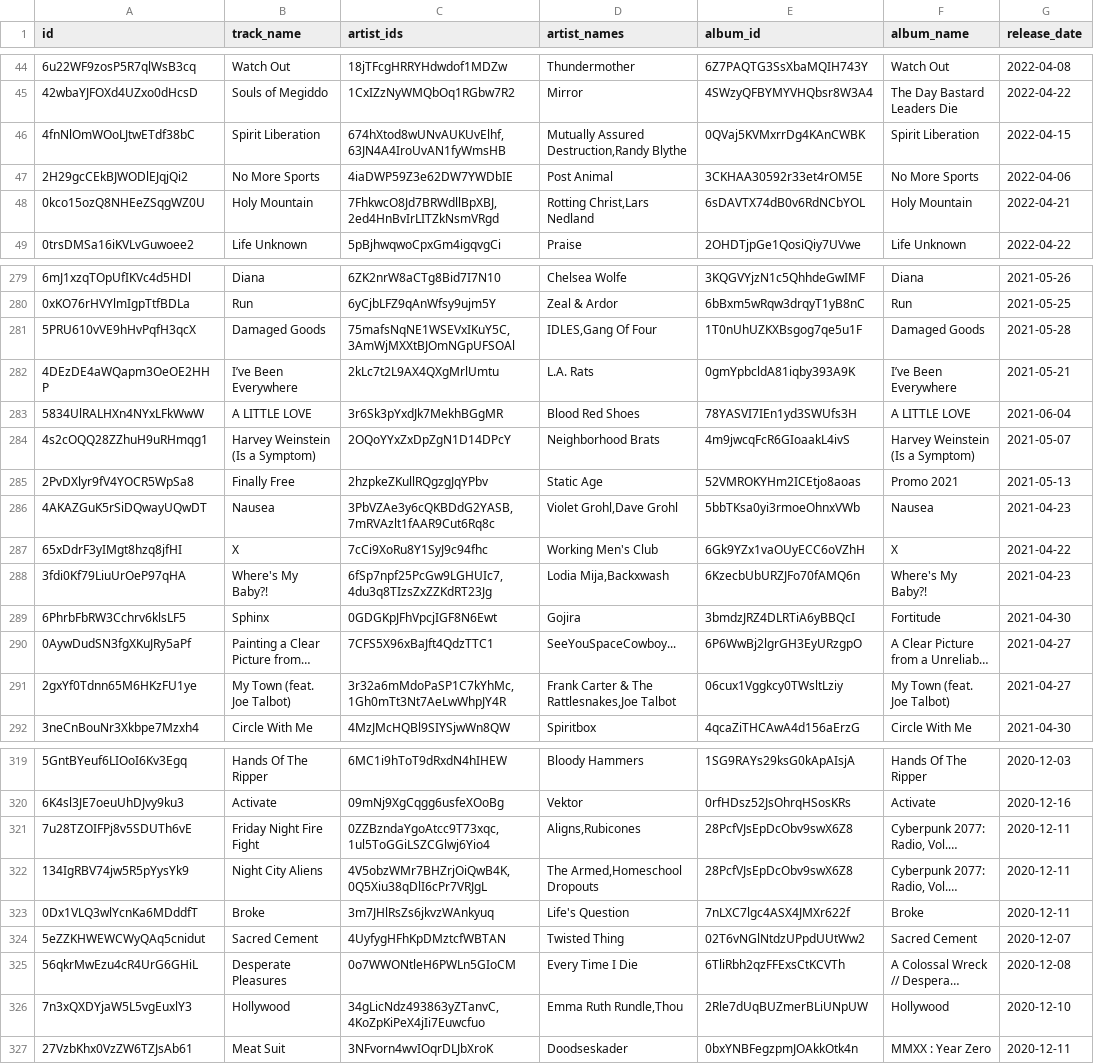
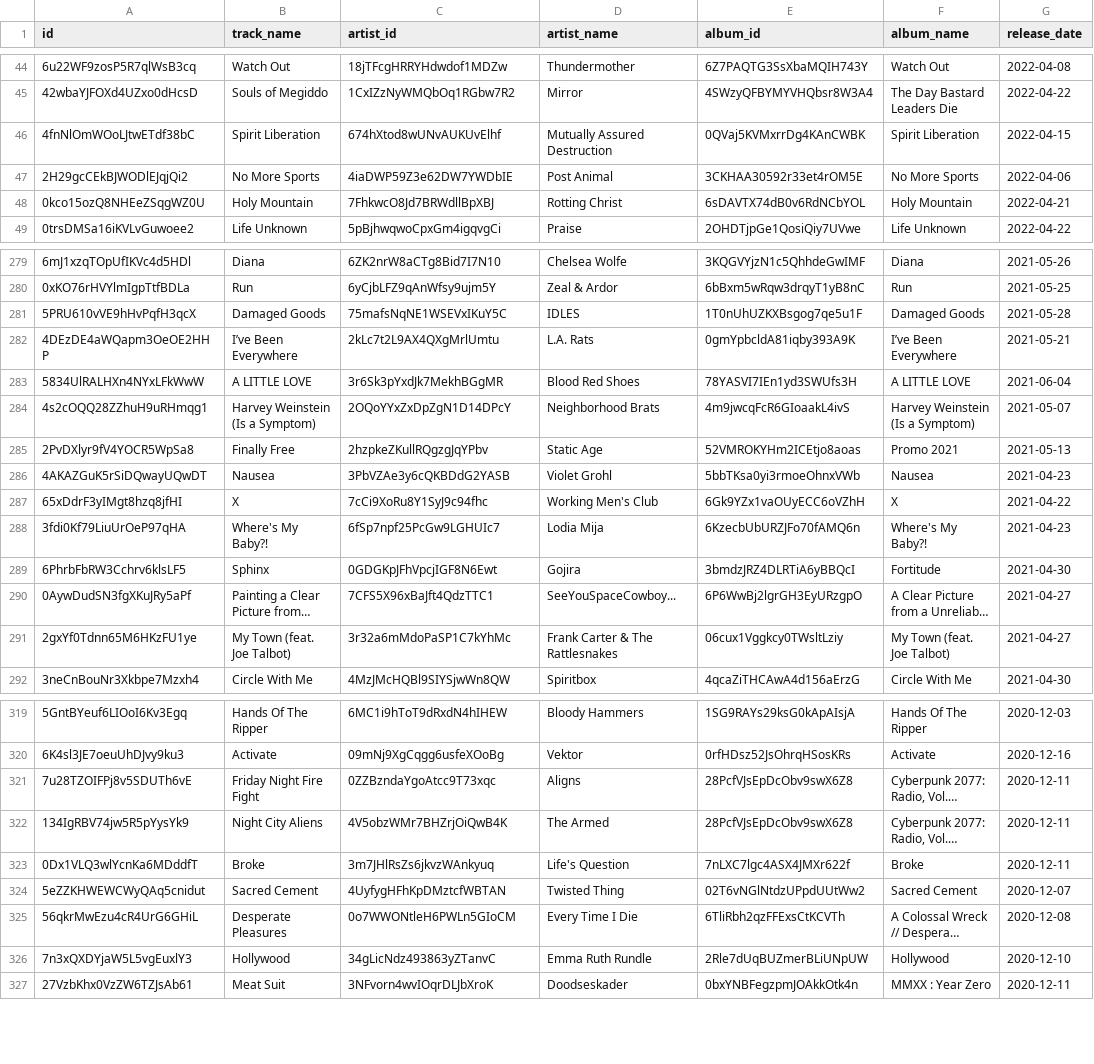
Before and after one commit to opbenesh/esh-release-radar, a CSV file: played_tracks.csv, drawn as a sheet; only a part is shown, gaps mark what is left out; long unchanged cells end in …; the diff covers the shown part only; the diff names each change by its address in the sheet, - before the commit and + after, or states it on an @@ line.

```diff
--- a/played_tracks.csv
+++ b/played_tracks.csv
-C1: artist_ids
+C1: artist_id
-D1: artist_names
+D1: artist_name
-C46 (artist_id): 674hXtod8wUNvAUKUvElhf,63JN4A4IroUvAN1fyWmsHB
+C46 (artist_id): 674hXtod8wUNvAUKUvElhf
-D46 (artist_name): Mutually Assured Destruction,Randy Blythe
+D46 (artist_name): Mutually Assured Destruction
-C48 (artist_id): 7FhkwcO8Jd7BRWdllBpXBJ,2ed4HnBvIrLITZkNsmVRgd
+C48 (artist_id): 7FhkwcO8Jd7BRWdllBpXBJ
-D48 (artist_name): Rotting Christ,Lars Nedland
+D48 (artist_name): Rotting Christ
-C281 (artist_id): 75mafsNqNE1WSEVxIKuY5C,3AmWjMXXtBJOmNGpUFSOAl
+C281 (artist_id): 75mafsNqNE1WSEVxIKuY5C
-D281 (artist_name): IDLES,Gang Of Four
+D281 (artist_name): IDLES
-C286 (artist_id): 3PbVZAe3y6cQKBDdG2YASB,7mRVAzlt1fAAR9Cut6Rq8c
+C286 (artist_id): 3PbVZAe3y6cQKBDdG2YASB
-D286 (artist_name): Violet Grohl,Dave Grohl
+D286 (artist_name): Violet Grohl
-C288 (artist_id): 6fSp7npf25PcGw9LGHUIc7,4du3q8TIzsZxZZKdRT23Jg
+C288 (artist_id): 6fSp7npf25PcGw9LGHUIc7
-D288 (artist_name): Lodia Mija,Backxwash
+D288 (artist_name): Lodia Mija
-C291 (artist_id): 3r32a6mMdoPaSP1C7kYhMc,1Gh0mTt3Nt7AeLwWhpJY4R
+C291 (artist_id): 3r32a6mMdoPaSP1C7kYhMc
-D291 (artist_name): Frank Carter & The Rattlesnakes,Joe Talbot
+D291 (artist_name): Frank Carter & The Rattlesnakes
-C321 (artist_id): 0ZZBzndaYgoAtcc9T73xqc,1ul5ToGGiLSZCGlwj6Yio4
+C321 (artist_id): 0ZZBzndaYgoAtcc9T73xqc
-D321 (artist_name): Aligns,Rubicones
+D321 (artist_name): Aligns
-C322 (artist_id): 4V5obzWMr7BHZrjOiQwB4K,0Q5Xiu38qDlI6cPr7VRJgL
+C322 (artist_id): 4V5obzWMr7BHZrjOiQwB4K
-D322 (artist_name): The Armed,Homeschool Dropouts
+D322 (artist_name): The Armed
-C326 (artist_id): 34gLicNdz493863yZTanvC,4KoZpKiPeX4jIi7Euwcfuo
+C326 (artist_id): 34gLicNdz493863yZTanvC
-D326 (artist_name): Emma Ruth Rundle,Thou
+D326 (artist_name): Emma Ruth Rundle
```
Also changed, not shown: 38 edited cells elsewhere in this file, 3 other files.
